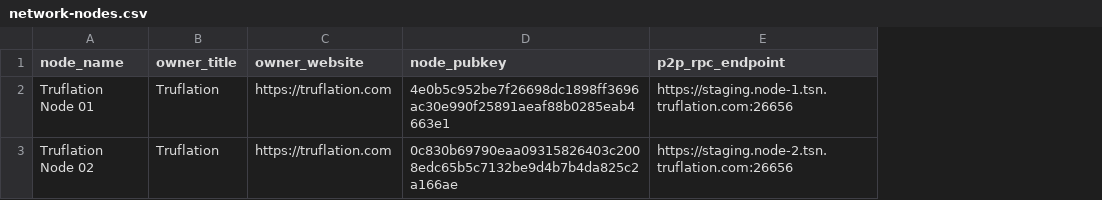
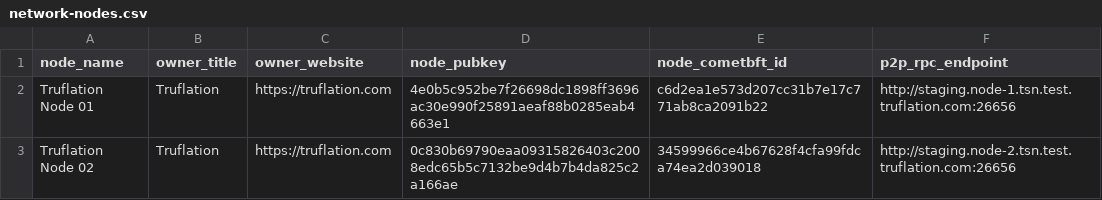
Before and after one commit to trufnetwork/truf-node-operator, a CSV file: configs/network/staging/network-nodes.csv, drawn as a sheet; addresses are those after the commit; the diff names each change by its address in the sheet, - before the commit and + after, or states it on an @@ line.

Commit message:
feat(docs): new node operator documentation (#3)
* add genesis file

* Add staging network configuration documentation

Create README.md for staging network setup, detailing configuration files and public keys. Introduce network-nodes.csv with initial validator node information.

* Add detailed configuration and setup guides

Introduced a comprehensive guide to configuring Kwil node operators, covering database, performance, network, and peer configurations. Updated README with step-by-step instructions for setting up a TSN node, deploying it, and optionally becoming a validator.

* Update node configuration guide to reflect TSN changes

Renamed Kwil Node Operator to TSN Node and updated configuration instructions accordingly. Added details on specifying the genesis file and other network configurations.

* Add CometBFT ID to network-nodes.csv in staging config

Update the staging network nodes CSV to include a new column for node CometBFT ID.

* Update command usage in README

Replaced `--config` with `--root-dir` in the deployment command.

* Update README.md

* add binary download instructions

* exclude instructions about gh usage

* Update README.md

* Update network-nodes.csv

* fix incorrect node endpoints

* Refactor and reorganize configuration documentation

Moved custom PostgreSQL setup instructions and peer configuration to more appropriate sections for better readability. Updated example commands to include persistent peers configuration, ensuring consistency and clarity in the documentation.

* Update README with detailed TSN node setup commands

Expanded the setup section to include specific commands for generating initial configuration using `kwil-admin`. Improved clarity by defining the Truflation Stream Network and updating labels accordingly.

* Simplify initial configuration example in README

```diff
--- a/configs/network/staging/network-nodes.csv
+++ b/configs/network/staging/network-nodes.csv
+column E (node_cometbft_id), rows 2-3: c6d2ea1e573d207cc31b7e17c771ab8ca2091b22 | 34599966ce4b67628f4cfa99fdca74ea2d039018
-F2 (p2p_rpc_endpoint): https://staging.node-1.tsn.truflation.com:26656
+F2 (p2p_rpc_endpoint): http://staging.node-1.tsn.test.truflation.com:26656
-F3 (p2p_rpc_endpoint): https://staging.node-2.tsn.truflation.com:26656
+F3 (p2p_rpc_endpoint): http://staging.node-2.tsn.test.truflation.com:26656
```
Also changed, not shown: 2 other files.
